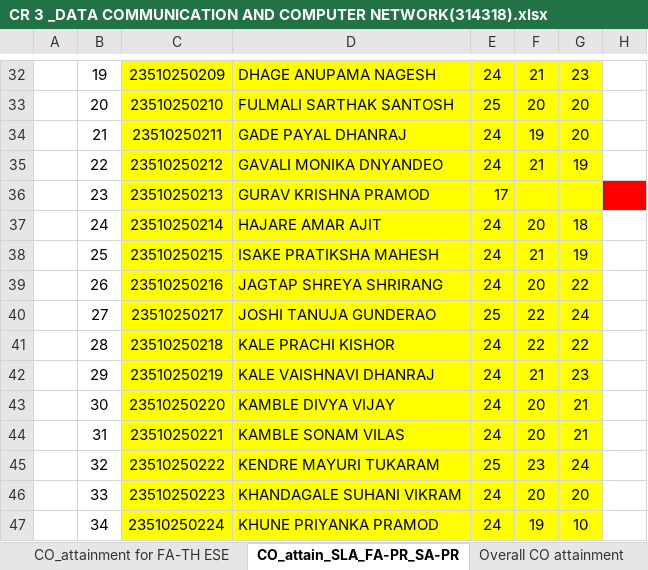
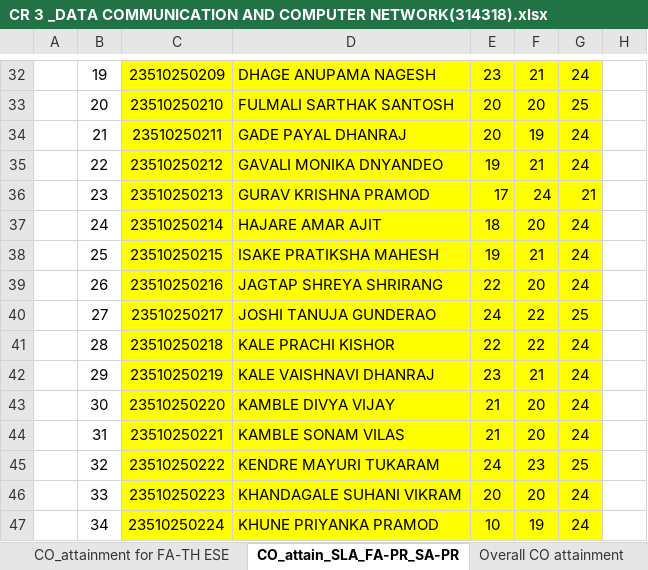
Before and after one commit to adambure21/gpd_nba, an Excel workbook: Attainment Calculation/Sheet from BRC for Attainment Calculation/CR 3 _DATA COMMUNICATION AND COMPUTER NETWORK(314318).xlsx, sheet CO_attain_SLA_FA-PR_SA-PR, drawn as a sheet; only a part is shown, gaps mark what is left out; values as stored, in another font and other column widths than the file's, no borders; charts and pictures not drawn; the diff covers the shown part only; the diff names each change by its address in the sheet, - before the commit and + after, or states it on an @@ line.

```diff
--- a/Attainment Calculation/Sheet from BRC for Attainment Calculation/CR 3 _DATA COMMUNICATION AND COMPUTER NETWORK(314318).xlsx (sheet CO_attain_SLA_FA-PR_SA-PR)
+++ b/Attainment Calculation/Sheet from BRC for Attainment Calculation/CR 3 _DATA COMMUNICATION AND COMPUTER NETWORK(314318).xlsx (sheet CO_attain_SLA_FA-PR_SA-PR)
-E32: 24
+E32: 23
-G32: 23
+G32: 24
-E33: 25
+E33: 20
-G33: 20
+G33: 25
-E34: 24
+E34: 20
-G34: 20
+G34: 24
-E35: 24
+E35: 19
-G35: 19
+G35: 24
-F36: (empty)
+F36: 24
-G36: (empty)
+G36: 21
-H36 fill: #FF0000
+H36 fill: none
-E37: 24
+E37: 18
-G37: 18
+G37: 24
-E38: 24
+E38: 19
-G38: 19
+G38: 24
-E39: 24
+E39: 22
-G39: 22
+G39: 24
-E40: 25
+E40: 24
-G40: 24
+G40: 25
-E41: 24
+E41: 22
-G41: 22
+G41: 24
-E42: 24
+E42: 23
-G42: 23
+G42: 24
-E43:E44: 24
+E43:E44: 21
-G43:G44: 21
+G43:G44: 24
-E45: 25
+E45: 24
-G45: 24
+G45: 25
-E46: 24
+E46: 20
-G46: 20
+G46: 24
-E47: 24
+E47: 10
-G47: 10
+G47: 24
```
Also changed, not shown: 1 added row, 1 removed row, 95 edited cells and cell formats elsewhere in this sheet, sheet CO_Attainment for Unit Tests, sheet CO_PO Mapping Attainment_PO7, sheet PO Set Target attain level, sheet Overall CO attainment, sheet CO_attainment for FA-TH ESE, other sheet tabs, formulas that keep their value, hidden cells, charts or pictures.
